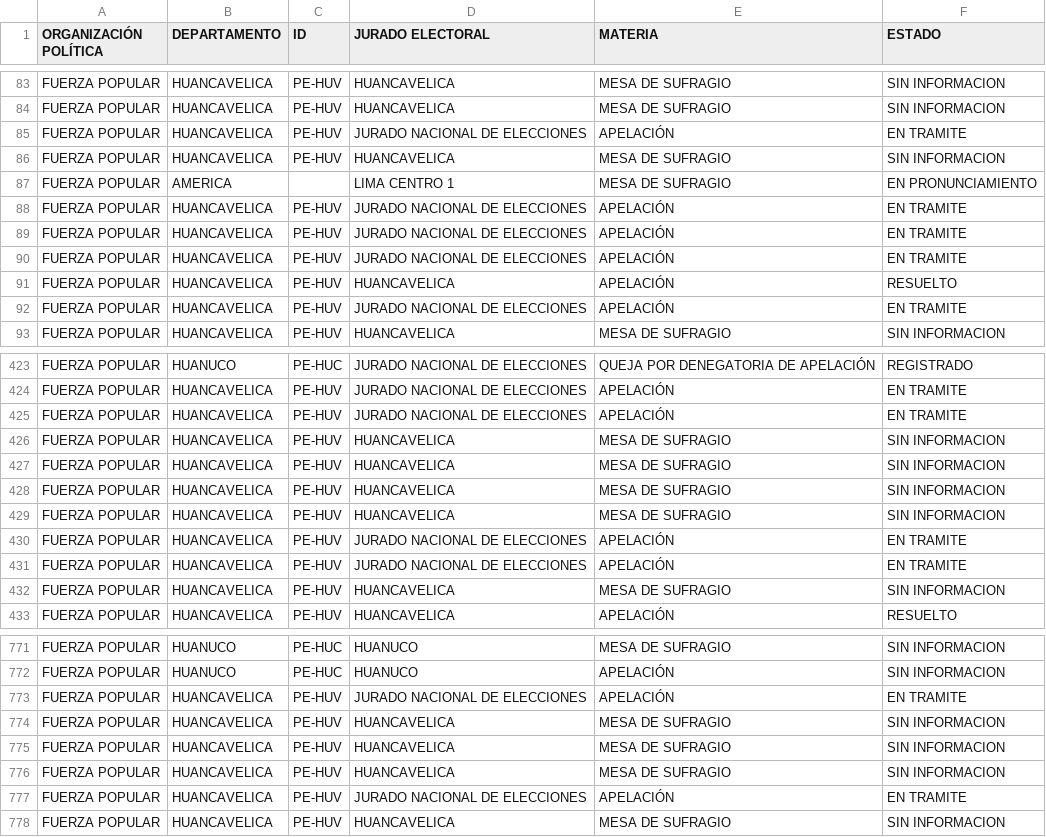
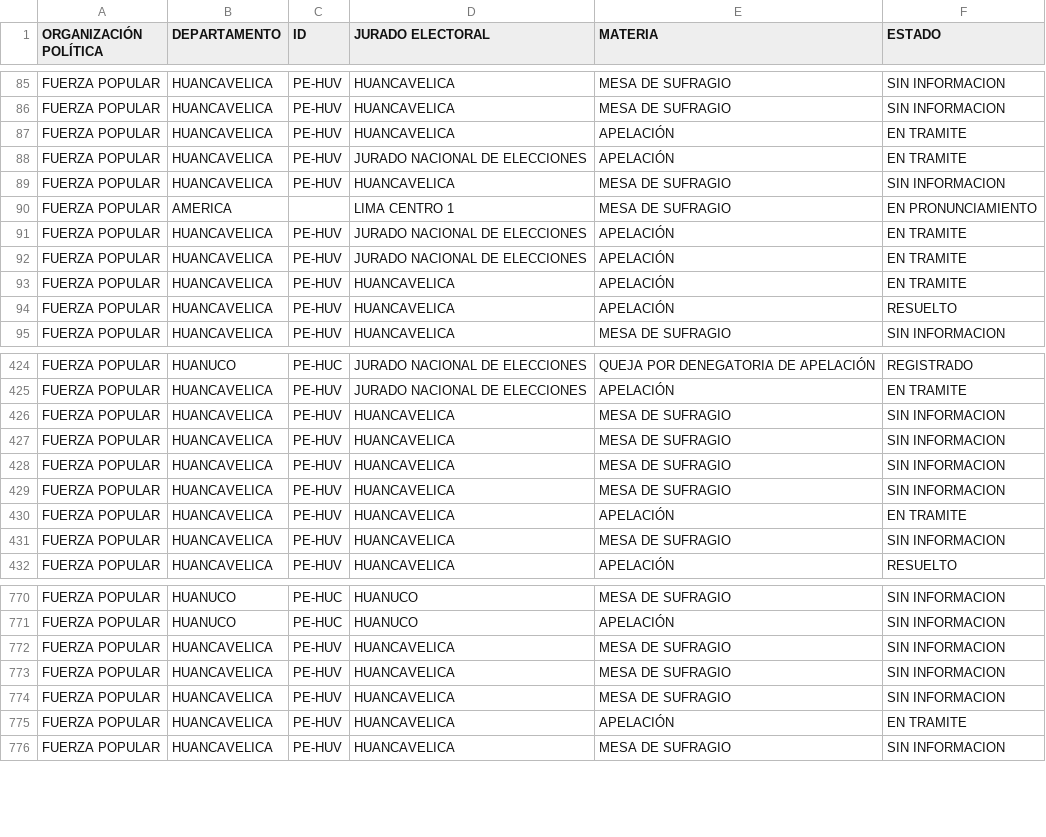
Before and after one commit to GenyLeong/nulidad_electoral, a CSV file: tabla_FP.csv, drawn as a sheet; only a part is shown, gaps mark what is left out; the diff covers the shown part only.

```diff
--- a/tabla_FP.csv
+++ b/tabla_FP.csv
@@ -84,2 +86,3 @@ FUERZA POPULAR,HUANCAVELICA,PE-HUV,HUANCAVELICA,MESA DE SUFRAGIO,SIN INFORMACION
 FUERZA POPULAR,HUANCAVELICA,PE-HUV,HUANCAVELICA,MESA DE SUFRAGIO,SIN INFORMACION
+FUERZA POPULAR,HUANCAVELICA,PE-HUV,HUANCAVELICA,APELACIÓN,EN TRAMITE
 FUERZA POPULAR,HUANCAVELICA,PE-HUV,JURADO NACIONAL DE ELECCIONES,APELACIÓN,EN TRAMITE
@@ -89,5 +92,4 @@ FUERZA POPULAR,HUANCAVELICA,PE-HUV,JURADO NACIONAL DE ELECCIONES,APELACIÓN,EN T
 FUERZA POPULAR,HUANCAVELICA,PE-HUV,JURADO NACIONAL DE ELECCIONES,APELACIÓN,EN TRAMITE
-FUERZA POPULAR,HUANCAVELICA,PE-HUV,JURADO NACIONAL DE ELECCIONES,APELACIÓN,EN TRAMITE
+FUERZA POPULAR,HUANCAVELICA,PE-HUV,HUANCAVELICA,APELACIÓN,EN TRAMITE
 FUERZA POPULAR,HUANCAVELICA,PE-HUV,HUANCAVELICA,APELACIÓN,RESUELTO
-FUERZA POPULAR,HUANCAVELICA,PE-HUV,JURADO NACIONAL DE ELECCIONES,APELACIÓN,EN TRAMITE
 FUERZA POPULAR,HUANCAVELICA,PE-HUV,HUANCAVELICA,MESA DE SUFRAGIO,SIN INFORMACION
@@ -424,3 +425,2 @@ FUERZA POPULAR,HUANUCO,PE-HUC,JURADO NACIONAL DE ELECCIONES,QUEJA POR DENEGATORI
 FUERZA POPULAR,HUANCAVELICA,PE-HUV,JURADO NACIONAL DE ELECCIONES,APELACIÓN,EN TRAMITE
-FUERZA POPULAR,HUANCAVELICA,PE-HUV,JURADO NACIONAL DE ELECCIONES,APELACIÓN,EN TRAMITE
 FUERZA POPULAR,HUANCAVELICA,PE-HUV,HUANCAVELICA,MESA DE SUFRAGIO,SIN INFORMACION
@@ -429,4 +429,3 @@ FUERZA POPULAR,HUANCAVELICA,PE-HUV,HUANCAVELICA,MESA DE SUFRAGIO,SIN INFORMACION
 FUERZA POPULAR,HUANCAVELICA,PE-HUV,HUANCAVELICA,MESA DE SUFRAGIO,SIN INFORMACION
-FUERZA POPULAR,HUANCAVELICA,PE-HUV,JURADO NACIONAL DE ELECCIONES,APELACIÓN,EN TRAMITE
-FUERZA POPULAR,HUANCAVELICA,PE-HUV,JURADO NACIONAL DE ELECCIONES,APELACIÓN,EN TRAMITE
+FUERZA POPULAR,HUANCAVELICA,PE-HUV,HUANCAVELICA,APELACIÓN,EN TRAMITE
 FUERZA POPULAR,HUANCAVELICA,PE-HUV,HUANCAVELICA,MESA DE SUFRAGIO,SIN INFORMACION
@@ -772,3 +771,2 @@ FUERZA POPULAR,HUANUCO,PE-HUC,HUANUCO,MESA DE SUFRAGIO,SIN INFORMACION
 FUERZA POPULAR,HUANUCO,PE-HUC,HUANUCO,APELACIÓN,SIN INFORMACION
-FUERZA POPULAR,HUANCAVELICA,PE-HUV,JURADO NACIONAL DE ELECCIONES,APELACIÓN,EN TRAMITE
 FUERZA POPULAR,HUANCAVELICA,PE-HUV,HUANCAVELICA,MESA DE SUFRAGIO,SIN INFORMACION
@@ -776,3 +774,3 @@ FUERZA POPULAR,HUANCAVELICA,PE-HUV,HUANCAVELICA,MESA DE SUFRAGIO,SIN INFORMACION
 FUERZA POPULAR,HUANCAVELICA,PE-HUV,HUANCAVELICA,MESA DE SUFRAGIO,SIN INFORMACION
-FUERZA POPULAR,HUANCAVELICA,PE-HUV,JURADO NACIONAL DE ELECCIONES,APELACIÓN,EN TRAMITE
+FUERZA POPULAR,HUANCAVELICA,PE-HUV,HUANCAVELICA,APELACIÓN,EN TRAMITE
 FUERZA POPULAR,HUANCAVELICA,PE-HUV,HUANCAVELICA,MESA DE SUFRAGIO,SIN INFORMACION
```
Also changed, not shown: 12 added rows, 9 removed rows and 4 edited cells elsewhere in this file, resultado_total.csv, tabla_mapa_FP.csv.
